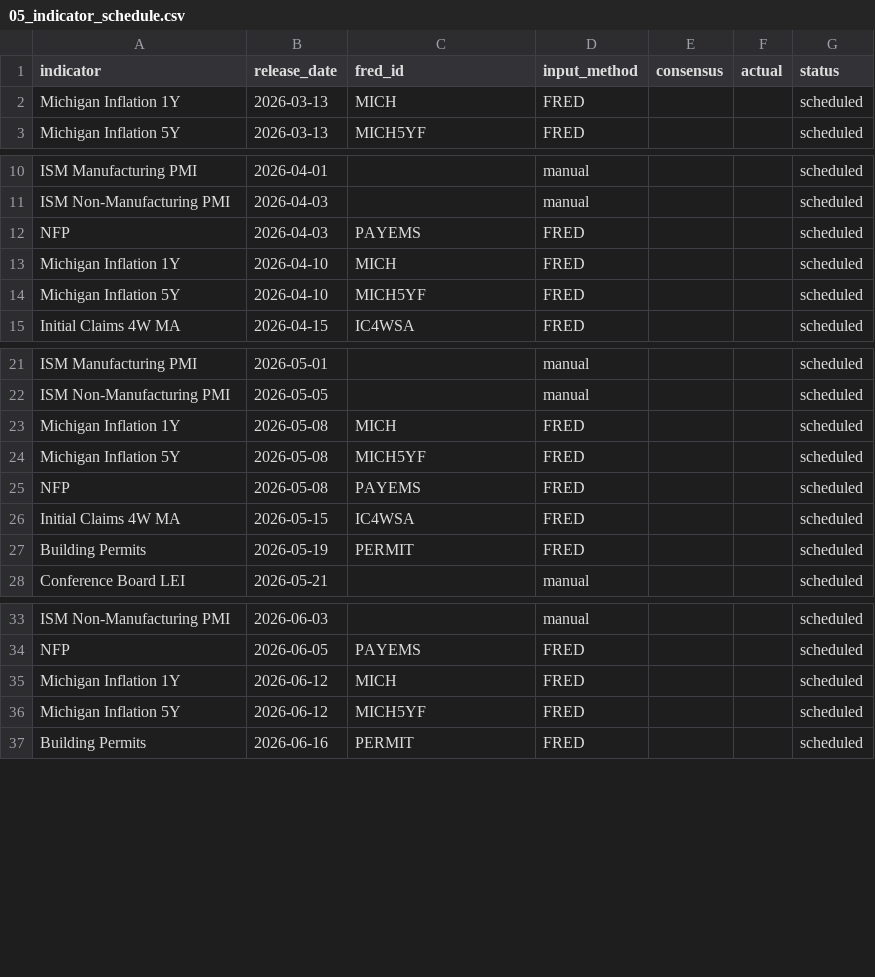
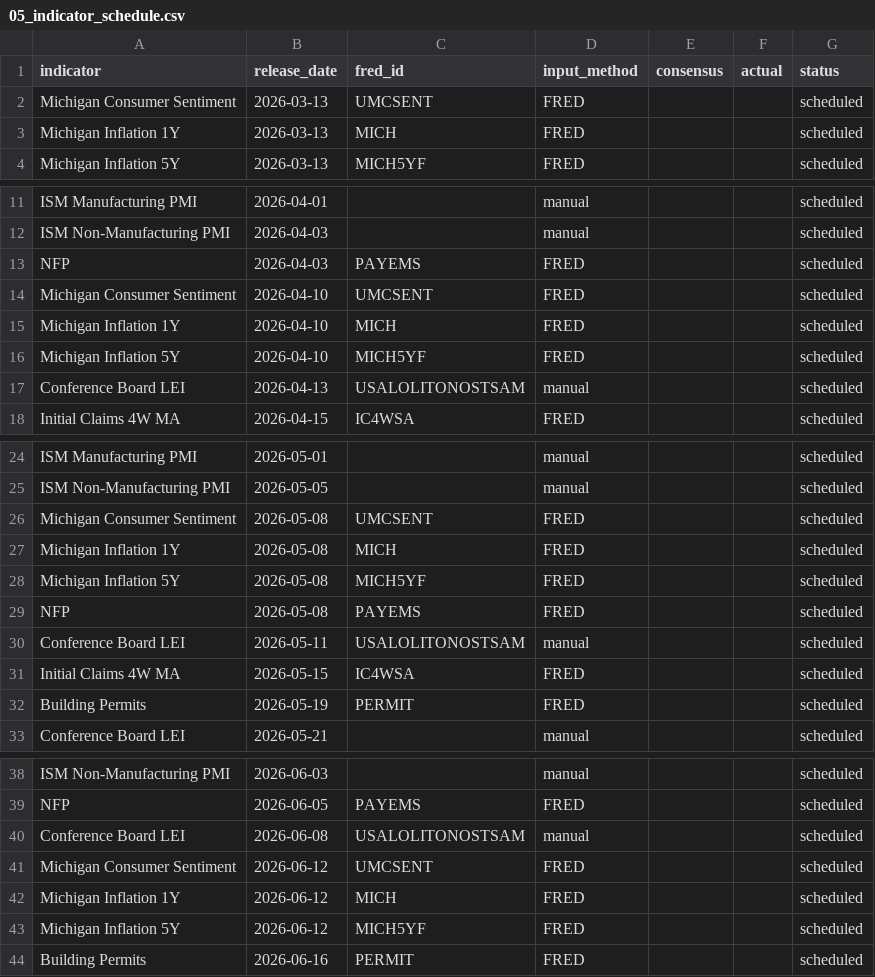
Before and after one commit to Koichi-Shigihara2/TANUKI-NEWS, a CSV file: data/05_indicator_schedule.csv, drawn as a sheet; only a part is shown, gaps mark what is left out.

Commit message:
fix: スケジュール更新 CB Consumer Confidence → Michigan Consumer Sentiment

```diff
--- a/data/05_indicator_schedule.csv
+++ b/data/05_indicator_schedule.csv
@@ -1,2 +1,3 @@
 indicator,release_date,fred_id,input_method,consensus,actual,status
+Michigan Consumer Sentiment,2026-03-13,UMCSENT,FRED,,,scheduled
 Michigan Inflation 1Y,2026-03-13,MICH,FRED,,,scheduled
@@ -12,4 +13,6 @@ ISM Non-Manufacturing PMI,2026-04-03,,manual,,,scheduled
 NFP,2026-04-03,PAYEMS,FRED,,,scheduled
+Michigan Consumer Sentiment,2026-04-10,UMCSENT,FRED,,,scheduled
 Michigan Inflation 1Y,2026-04-10,MICH,FRED,,,scheduled
 Michigan Inflation 5Y,2026-04-10,MICH5YF,FRED,,,scheduled
+Conference Board LEI,2026-04-13,USALOLITONOSTSAM,manual,,,scheduled
 Initial Claims 4W MA,2026-04-15,IC4WSA,FRED,,,scheduled
@@ -22,2 +25,3 @@ ISM Manufacturing PMI,2026-05-01,,manual,,,scheduled
 ISM Non-Manufacturing PMI,2026-05-05,,manual,,,scheduled
+Michigan Consumer Sentiment,2026-05-08,UMCSENT,FRED,,,scheduled
 Michigan Inflation 1Y,2026-05-08,MICH,FRED,,,scheduled
@@ -25,2 +29,3 @@ Michigan Inflation 5Y,2026-05-08,MICH5YF,FRED,,,scheduled
 NFP,2026-05-08,PAYEMS,FRED,,,scheduled
+Conference Board LEI,2026-05-11,USALOLITONOSTSAM,manual,,,scheduled
 Initial Claims 4W MA,2026-05-15,IC4WSA,FRED,,,scheduled
@@ -34,2 +39,4 @@ ISM Non-Manufacturing PMI,2026-06-03,,manual,,,scheduled
 NFP,2026-06-05,PAYEMS,FRED,,,scheduled
+Conference Board LEI,2026-06-08,USALOLITONOSTSAM,manual,,,scheduled
+Michigan Consumer Sentiment,2026-06-12,UMCSENT,FRED,,,scheduled
 Michigan Inflation 1Y,2026-06-12,MICH,FRED,,,scheduled
```
Also changed, not shown: data/05_fed_context.csv.
